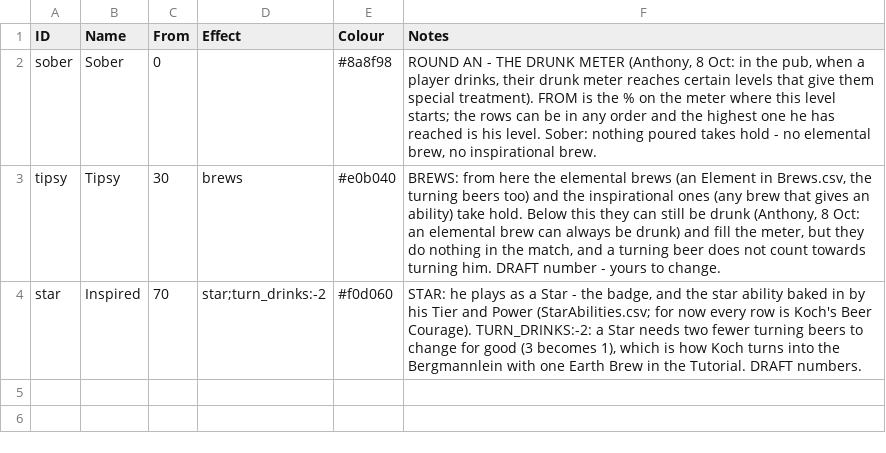
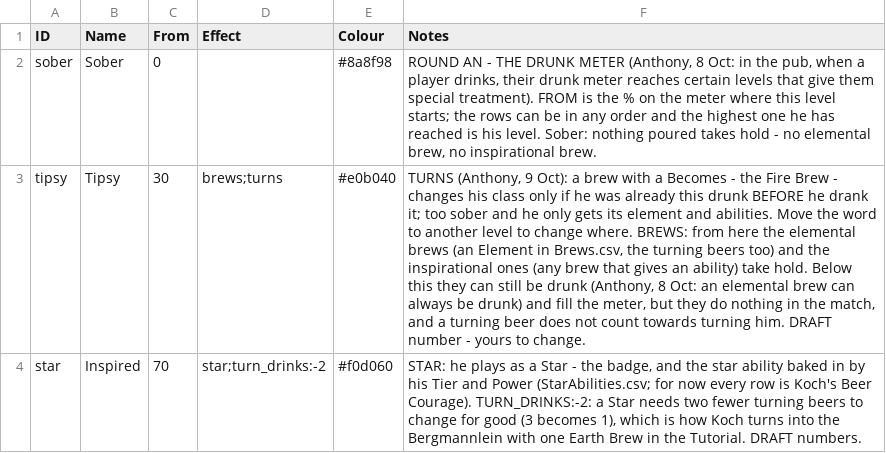
Before and after one commit to SchwartzAnthony/project_sb, a CSV file: data/DrunkLevels.csv, drawn as a sheet; the diff names each change by its address in the sheet, - before the commit and + after, or states it on an @@ line.

```diff
--- a/data/DrunkLevels.csv
+++ b/data/DrunkLevels.csv
-D3 (Effect): brews
+D3 (Effect): brews;turns
-F3 (Notes): BREWS: from…
+F3 (Notes): TURNS (Anthony, 9 Oct): a brew with a Becomes - the Fire Brew - changes his class only if he was already this drunk BEFORE he drank it; too sober and he only gets its element and abilities. Move the word to another level to change where. BREWS: from…
```
Also changed, not shown: data/Brews.csv, data/Items.csv, 8 other files.
